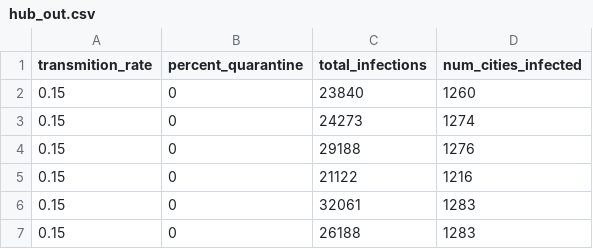
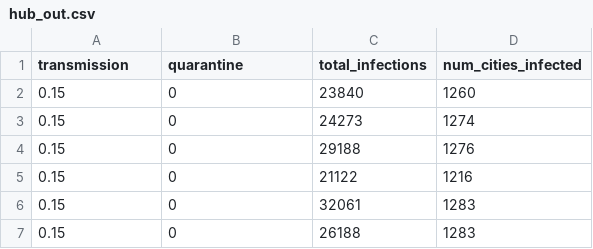
Before and after one commit to LucyWilcox/Plague, a CSV file: code/hub_out.csv, drawn as a sheet; only a part is shown.

Commit message:
Adding pictures and data-filled hub_out

```diff
--- a/code/hub_out.csv
+++ b/code/hub_out.csv
@@ -1,2 +1,2 @@
-transmition_rate,percent_quarantine,total_infections,num_cities_infected
+transmission,quarantine,total_infections,num_cities_infected
 0.15,0,23840,1260
```
Also changed, not shown: 2 other files.
